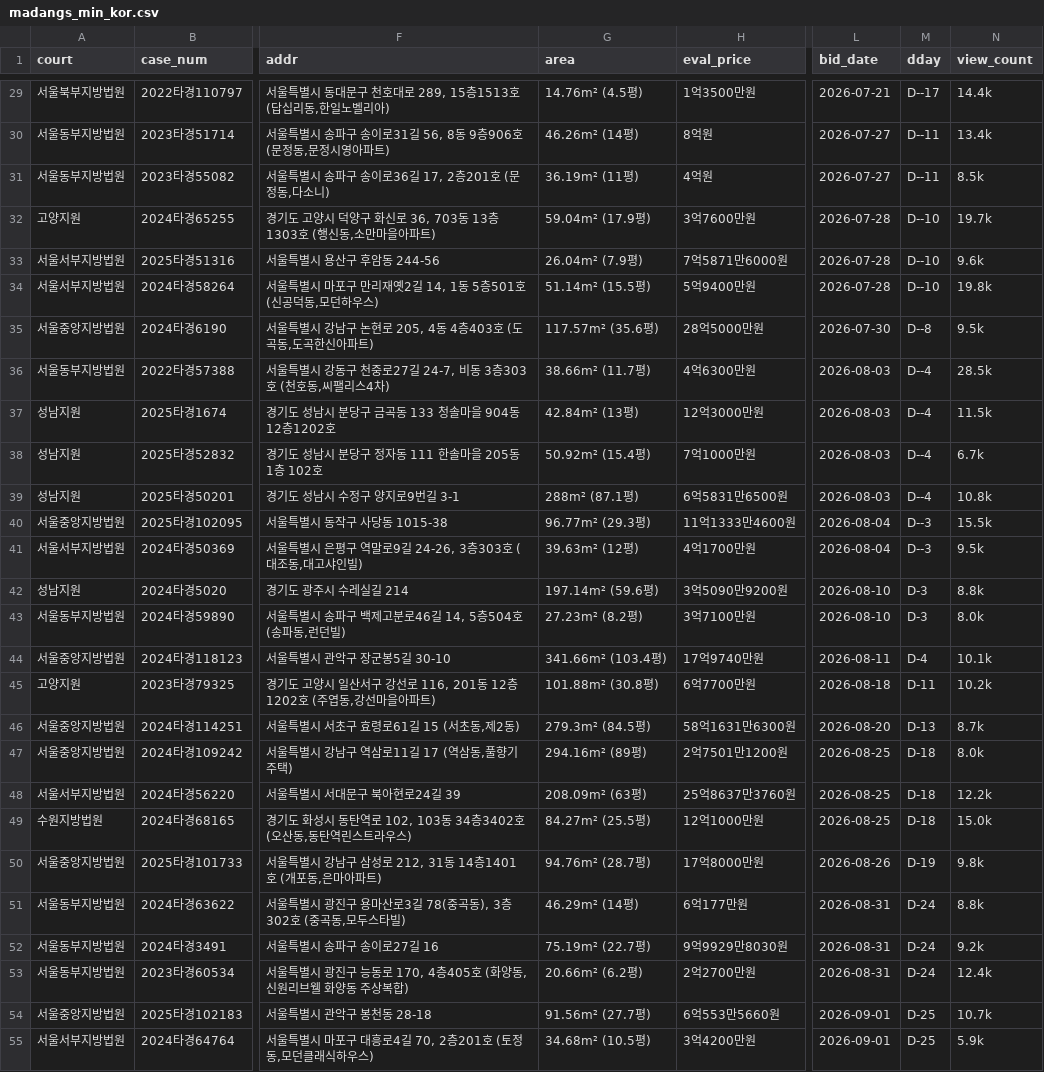
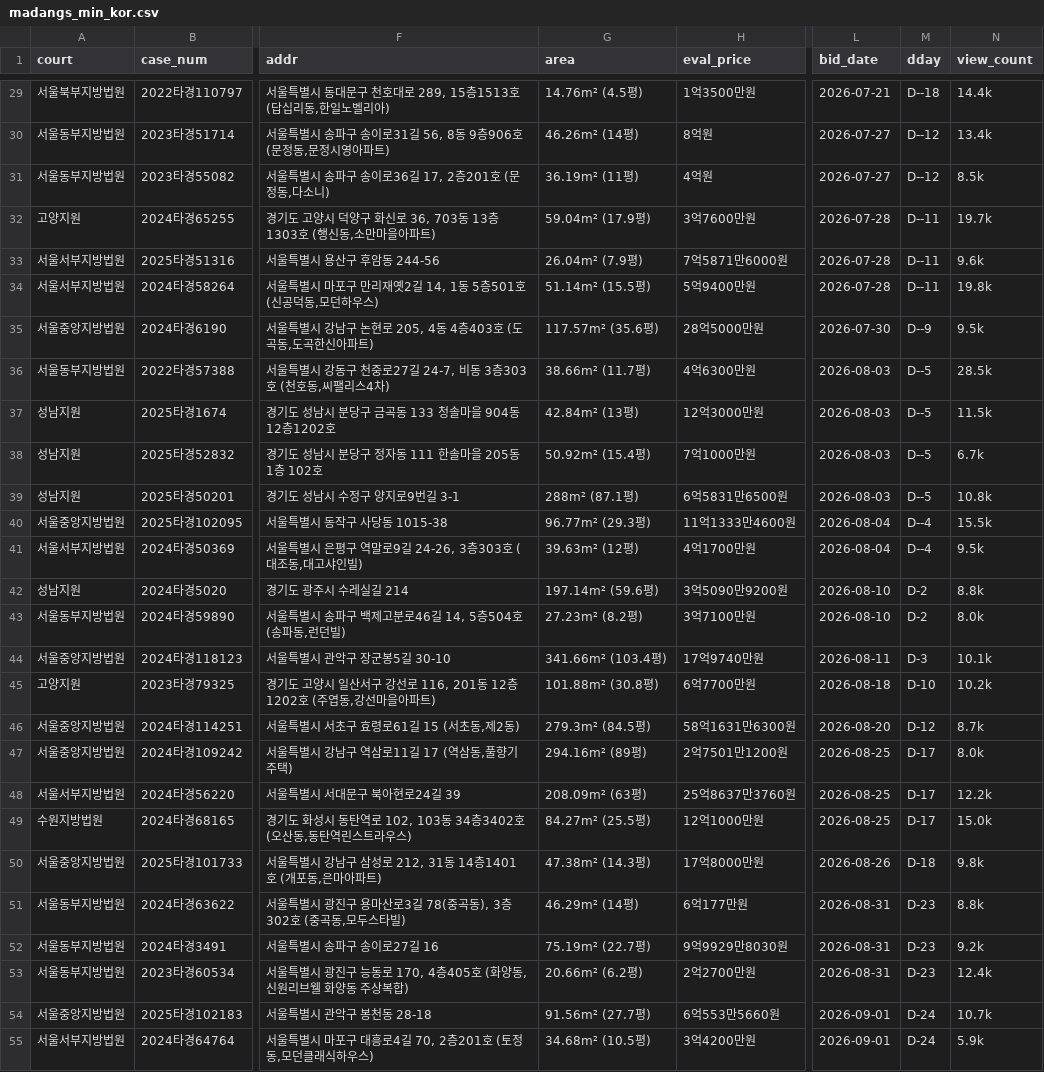
Before and after one commit to pos911/auction_search, a CSV file: madangs_min_kor.csv, drawn as a sheet; only a part is shown, gaps mark what is left out; the diff covers the shown part only; the diff names each change by its address in the sheet, - before the commit and + after, or states it on an @@ line.

```diff
--- a/madangs_min_kor.csv
+++ b/madangs_min_kor.csv
-M29 (dday): D--17
+M29 (dday): D--18
-M30:M31 (dday): D--11
+M30:M31 (dday): D--12
-M32:M34 (dday): D--10
+M32:M34 (dday): D--11
-M35 (dday): D--8
+M35 (dday): D--9
-M36:M39 (dday): D--4
+M36:M39 (dday): D--5
-M40:M41 (dday): D--3
+M40:M41 (dday): D--4
-M42:M43 (dday): D-3
+M42:M43 (dday): D-2
-M44 (dday): D-4
+M44 (dday): D-3
-M45 (dday): D-11
+M45 (dday): D-10
-M46 (dday): D-13
+M46 (dday): D-12
-M47:M49 (dday): D-18
+M47:M49 (dday): D-17
-G50 (area): 94.76m² (28.7평)
+G50 (area): 47.38m² (14.3평)
-M50 (dday): D-19
+M50 (dday): D-18
-M51:M53 (dday): D-24
+M51:M53 (dday): D-23
-M54:M55 (dday): D-25
+M54:M55 (dday): D-24
```
Also changed, not shown: 35 edited cells elsewhere in this file, 1 other file.
